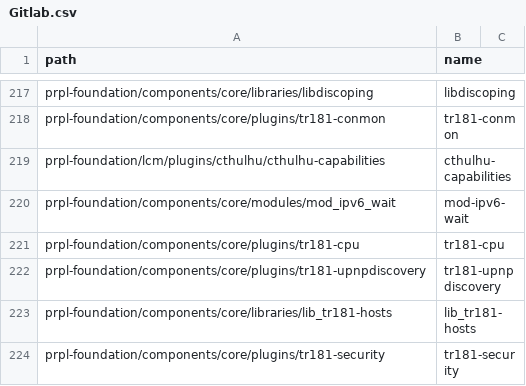
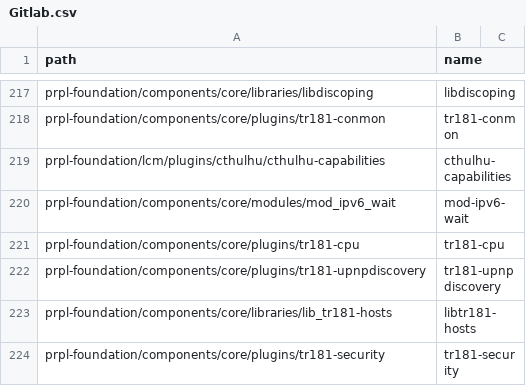
Before and after one commit to kavia-common/component-mapping-314849, a CSV file: Gitlab.csv, drawn as a sheet; only a part is shown, gaps mark what is left out.

Commit message:
fix typo for libtr181-hosts

```diff
--- a/Gitlab.csv
+++ b/Gitlab.csv
@@ -222,3 +222,3 @@
 "prpl-foundation/components/core/plugins/tr181-upnpdiscovery","tr181-upnpdiscovery"
-"prpl-foundation/components/core/libraries/lib_tr181-hosts","lib_tr181-hosts"
+"prpl-foundation/components/core/libraries/lib_tr181-hosts","libtr181-hosts"
 "prpl-foundation/components/core/plugins/tr181-security","tr181-security"
```
